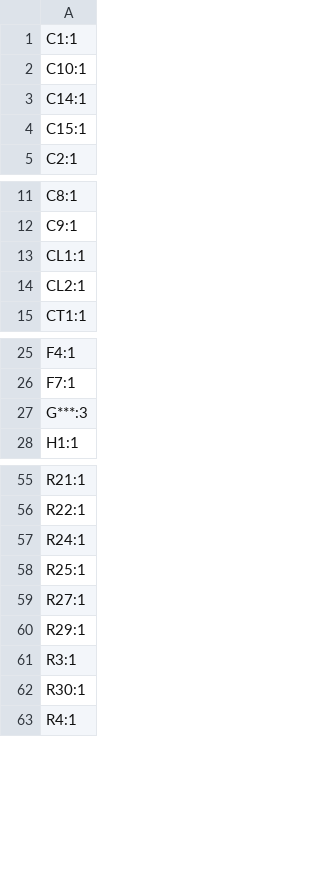
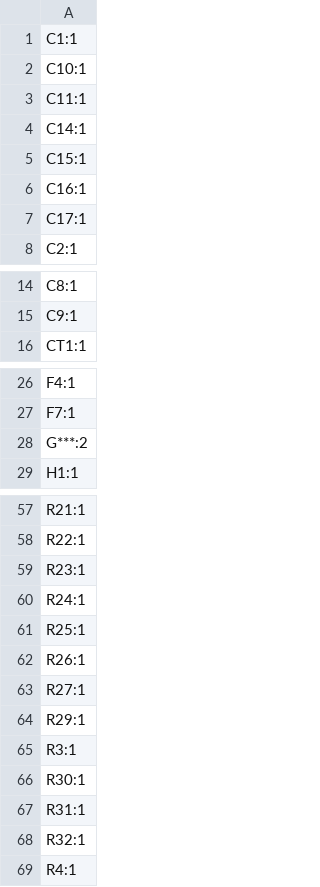
Before and after one commit to SCFormulaElectric/USC-Electrical-Systems, a CSV file: 2025-26/Boards/2026Precharge/production/designators.csv, drawn as a sheet; only a part is shown, gaps mark what is left out; the diff covers the shown part only.

```diff
--- a/2025-26/Boards/2026Precharge/production/designators.csv
+++ b/2025-26/Boards/2026Precharge/production/designators.csv
@@ -2,4 +2,7 @@
 C10:1
+C11:1
 C14:1
 C15:1
+C16:1
+C17:1
 C2:1
@@ -12,4 +15,2 @@ C8:1
 C9:1
-CL1:1
-CL2:1
 CT1:1
@@ -26,3 +27,3 @@ F4:1
 F7:1
-G***:3
+G***:2
 H1:1
@@ -56,4 +58,6 @@ R21:1
 R22:1
+R23:1
 R24:1
 R25:1
+R26:1
 R27:1
@@ -62,2 +66,4 @@ R3:1
 R30:1
+R31:1
+R32:1
 R4:1
```
Also changed, not shown: 1 added row elsewhere in this file, 2025-26/Boards/2026Precharge/production/bom.csv, 2025-26/Boards/2026Precharge/production/positions.csv, 15 other files.
